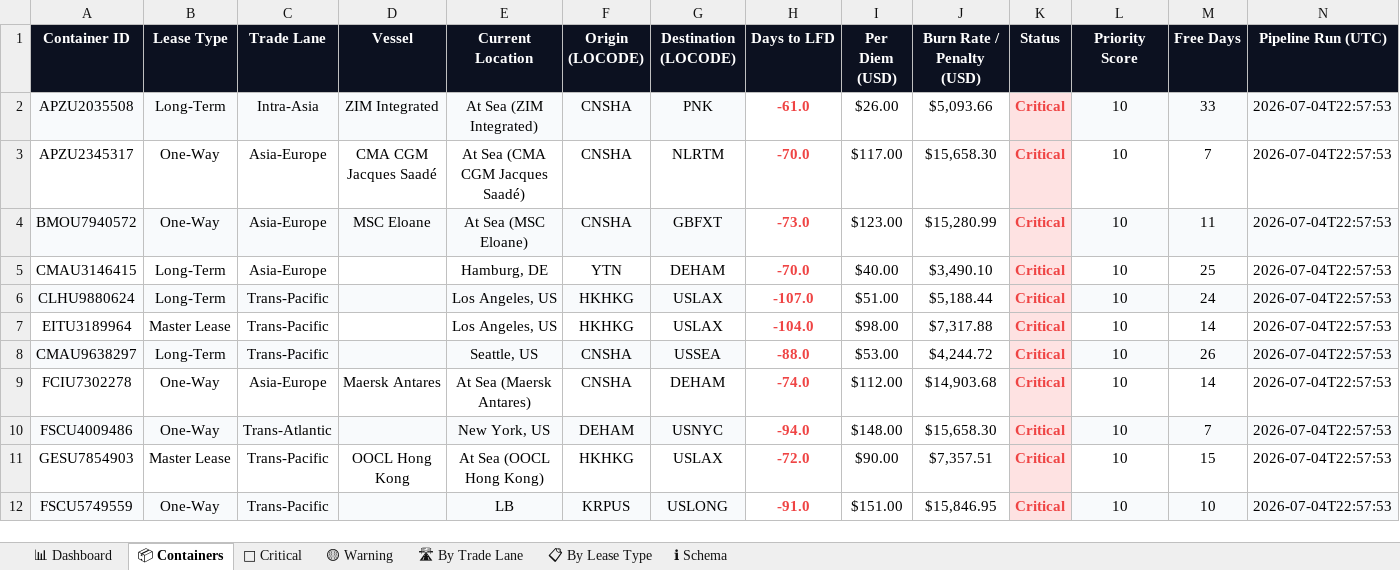
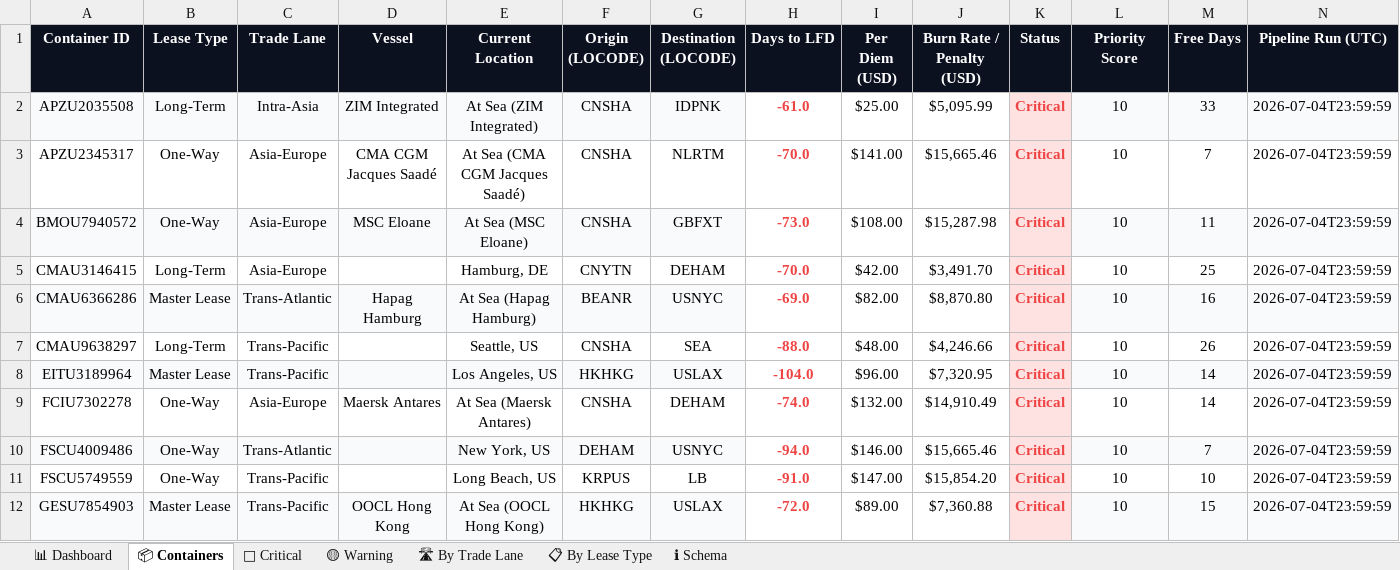
Before and after one commit to rahulmistry18/Reposea_container_optimizer, an Excel workbook: data/exports/reposea_report.xlsx, sheet 📦 Containers, drawn as a sheet; only a part is shown; values as stored, in another font and other column widths than the file's, no borders; table styles not drawn; removed rows and columns are numbered as before the commit, all else as after; the diff covers the shown part only; the diff names each change by its address in the sheet, - before the commit and + after, or states it on an @@ line.

Commit message:
chore(data): pipeline run 2026-07-04T16:00:00Z [skip ci]

```diff
--- a/data/exports/reposea_report.xlsx (sheet 📦 Containers)
+++ b/data/exports/reposea_report.xlsx (sheet 📦 Containers)
-G2 (Destination (LOCODE)): PNK
+G2 (Destination (LOCODE)): IDPNK
-I2 (Per Diem (USD)): $26.00
+I2 (Per Diem (USD)): $25.00
-J2 (Burn Rate / Penalty (USD)): $5,093.66
+J2 (Burn Rate / Penalty (USD)): $5,095.99
-N2:N5 (Pipeline Run (UTC)): 2026-07-04T22:57:53
+N2:N5 (Pipeline Run (UTC)): 2026-07-04T23:59:59
-I3 (Per Diem (USD)): $117.00
+I3 (Per Diem (USD)): $141.00
-J3 (Burn Rate / Penalty (USD)): $15,658.30
+J3 (Burn Rate / Penalty (USD)): $15,665.46
-I4 (Per Diem (USD)): $123.00
+I4 (Per Diem (USD)): $108.00
-J4 (Burn Rate / Penalty (USD)): $15,280.99
+J4 (Burn Rate / Penalty (USD)): $15,287.98
-F5 (Origin (LOCODE)): YTN
+F5 (Origin (LOCODE)): CNYTN
-I5 (Per Diem (USD)): $40.00
+I5 (Per Diem (USD)): $42.00
-J5 (Burn Rate / Penalty (USD)): $3,490.10
+J5 (Burn Rate / Penalty (USD)): $3,491.70
-row 6: CLHU9880624 | Long-Term | Trans-Pacific |  | Los Angeles, US | HKHKG | USLAX | -107.0 | $51.00 | $5,188.44 | Critical | 10 | 24 | 2026-07-04T22:57:53
+row 6: CMAU6366286 | Master Lease | Trans-Atlantic | Hapag Hamburg | At Sea (Hapag Hamburg) | BEANR | USNYC | -69.0 | $82.00 | $8,870.80 | Critical | 10 | 16 | 2026-07-04T23:59:59
+row 7: CMAU9638297 | Long-Term | Trans-Pacific |  | Seattle, US | CNSHA | SEA | -88.0 | $48.00 | $4,246.66 | Critical | 10 | 26 | 2026-07-04T23:59:59
-A8:G8 fill: none
+A8:G8 fill: #F8FAFC
-I8 (Per Diem (USD)): $98.00
+I8 (Per Diem (USD)): $96.00
-J8 (Burn Rate / Penalty (USD)): $7,317.88
+J8 (Burn Rate / Penalty (USD)): $7,320.95
-L8:N8 fill: none
+L8:N8 fill: #F8FAFC
-N8 (Pipeline Run (UTC)): 2026-07-04T22:57:53
+N8 (Pipeline Run (UTC)): 2026-07-04T23:59:59
-row 8: CMAU9638297 | Long-Term | Trans-Pacific |  | Seattle, US | CNSHA | USSEA | -88.0 | $53.00 | $4,244.72 | Critical | 10 | 26 | 2026-07-04T22:57:53
-I9 (Per Diem (USD)): $112.00
+I9 (Per Diem (USD)): $132.00
-J9 (Burn Rate / Penalty (USD)): $14,903.68
+J9 (Burn Rate / Penalty (USD)): $14,910.49
-N9:N10 (Pipeline Run (UTC)): 2026-07-04T22:57:53
+N9:N10 (Pipeline Run (UTC)): 2026-07-04T23:59:59
-I10 (Per Diem (USD)): $148.00
+I10 (Per Diem (USD)): $146.00
-J10 (Burn Rate / Penalty (USD)): $15,658.30
+J10 (Burn Rate / Penalty (USD)): $15,665.46
+row 11: FSCU5749559 | One-Way | Trans-Pacific |  | Long Beach, US | KRPUS | LB | -91.0 | $147.00 | $15,854.20 | Critical | 10 | 10 | 2026-07-04T23:59:59
-A12:G12 fill: none
+A12:G12 fill: #F8FAFC
-I12 (Per Diem (USD)): $90.00
+I12 (Per Diem (USD)): $89.00
-J12 (Burn Rate / Penalty (USD)): $7,357.51
+J12 (Burn Rate / Penalty (USD)): $7,360.88
-L12:N12 fill: none
+L12:N12 fill: #F8FAFC
-N12 (Pipeline Run (UTC)): 2026-07-04T22:57:53
+N12 (Pipeline Run (UTC)): 2026-07-04T23:59:59
-row 12: FSCU5749559 | One-Way | Trans-Pacific |  | LB | KRPUS | USLONG | -91.0 | $151.00 | $15,846.95 | Critical | 10 | 10 | 2026-07-04T22:57:53
```
Also changed, not shown: 11 added rows, 11 removed rows, 42 edited cells and cell formats elsewhere in this sheet, sheet 🔴 Critical, sheet 🛣 By Trade Lane, sheet 📊 Dashboard, sheet 📋 By Lease Type, 7 other files.
